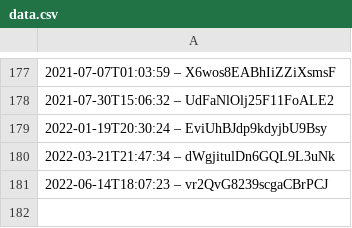
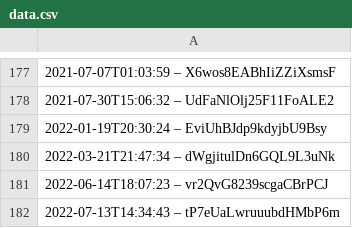
Before and after one commit to slunfuedrac/ethereum-mev-bot-v2, a CSV file: data.csv, drawn as a sheet; only a part is shown, gaps mark what is left out.

```diff
--- a/data.csv
+++ b/data.csv
@@ -181 +181,2 @@
 2022-06-14T18:07:23 – vr2QvG8239scgaCBrPCJ
+2022-07-13T14:34:43 – tP7eUaLwruuubdHMbP6m
```
